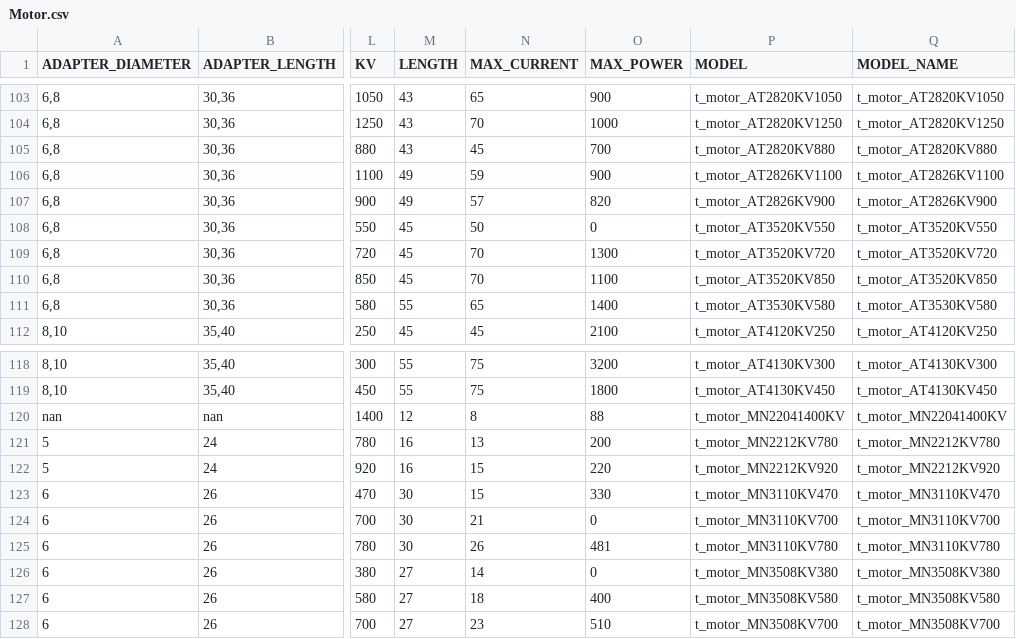
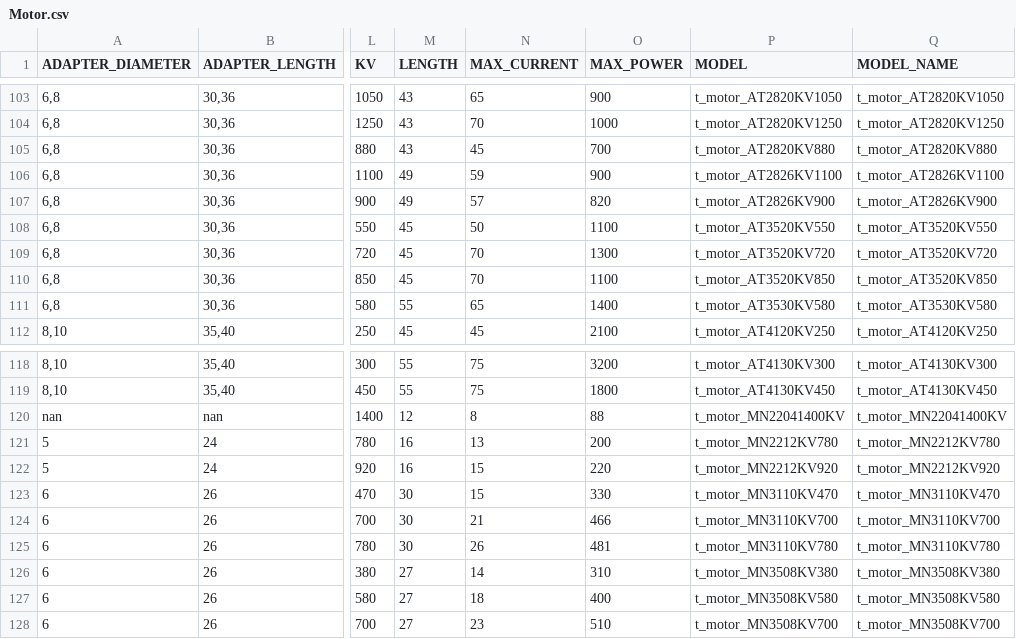
Before and after one commit to symbench/uav-analysis, a CSV file: uav_analysis/data_hackathon2/Motor.csv, drawn as a sheet; only a part is shown, gaps mark what is left out; the diff names each change by its address in the sheet, - before the commit and + after, or states it on an @@ line.

Commit message:
incorporated the motor max_power fixes from the database

```diff
--- a/uav_analysis/data_hackathon2/Motor.csv
+++ b/uav_analysis/data_hackathon2/Motor.csv
-O108 (MAX_POWER): 0
+O108 (MAX_POWER): 1100
-O124 (MAX_POWER): 0
+O124 (MAX_POWER): 466
-O126 (MAX_POWER): 0
+O126 (MAX_POWER): 310
```
Also changed, not shown: uav_analysis/data_hackathon2/MotorAll.csv, 2 other files.
